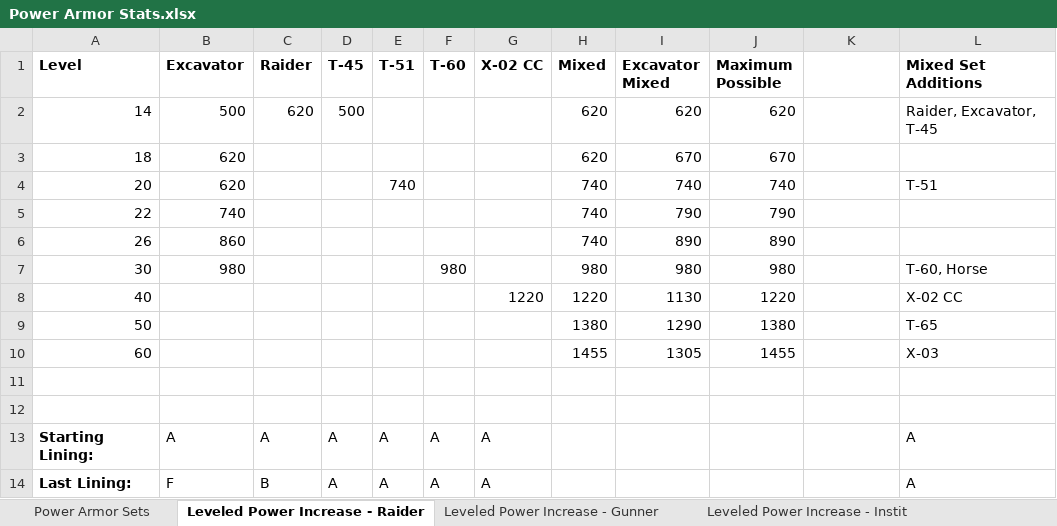
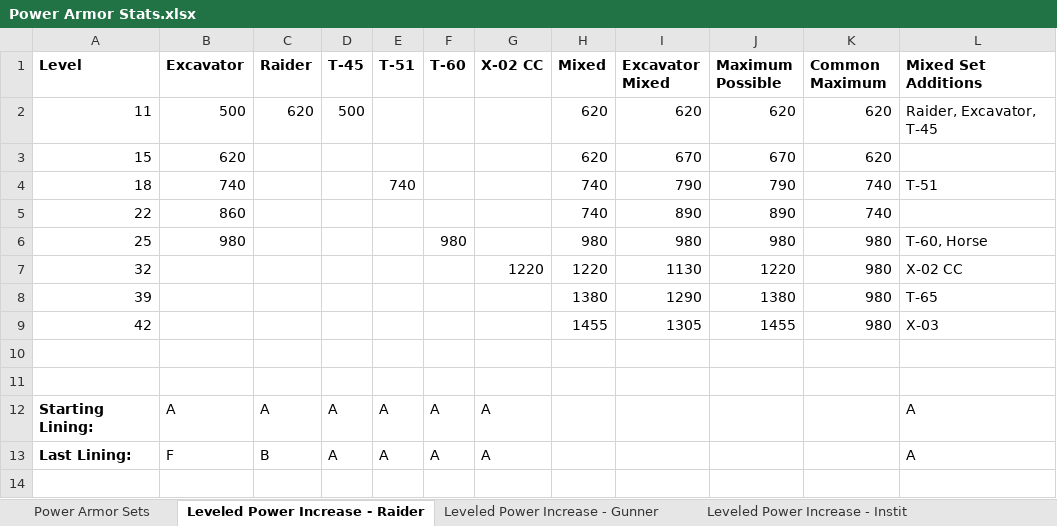
Before and after one commit to jackeys/Power-Armor-to-the-People, an Excel workbook: Balancing Data/Power Armor Stats.xlsx, sheet Leveled Power Increase - Raider, drawn as a sheet; values as stored, in another font and other column widths than the file's, no borders; charts and pictures not drawn; removed rows and columns are numbered as before the commit, all else as after; the diff names each change by its address in the sheet, - before the commit and + after, or states it on an @@ line.

Commit message:
Adjust all balance levels around a new tier every 7 levels instead of 10
Also close the gap between when vendors, enemies, and legendary drops are available

```diff
--- a/Balancing Data/Power Armor Stats.xlsx (sheet Leveled Power Increase - Raider)
+++ b/Balancing Data/Power Armor Stats.xlsx (sheet Leveled Power Increase - Raider)
-K1: (empty)
+K1: Common Maximum
-A2 (Level): 14
+A2 (Level): 11
-K2:K3 (Common Maximum): (empty)
+K2:K3 (Common Maximum): 620
-A3 (Level): 18
+A3 (Level): 15
-row 4: 20 | 620 |  |  | 740 |  |  | 740 | 740 | 740 |  | T-51
+row 4: 18 | 740 |  |  | 740 |  |  | 740 | 790 | 790 | 740 | T-51
-B5 (Excavator): 740
+B5 (Excavator): 860
-I5 (Excavator Mixed): 790
+I5 (Excavator Mixed): 890
-J5 (Maximum Possible): 790
+J5 (Maximum Possible): 890
-K5 (Common Maximum): (empty)
+K5 (Common Maximum): 740
-row 6: 26 | 860 |  |  |  |  |  | 740 | 890 | 890
-A6 (Level): 30
+A6 (Level): 25
-K6:K9 (Common Maximum): (empty)
+K6:K9 (Common Maximum): 980
-A7 (Level): 40
+A7 (Level): 32
-A8 (Level): 50
+A8 (Level): 39
-A9 (Level): 60
+A9 (Level): 42
```
Also changed, not shown: sheet Global Leveled Power Increase, sheet Power Armor Sets, sheet Leveled Power Increase - Gunner, sheet Leveled Power Increase - BoS, sheet Leveled Power Increase - Instit, formulas that keep their value, charts or pictures.
